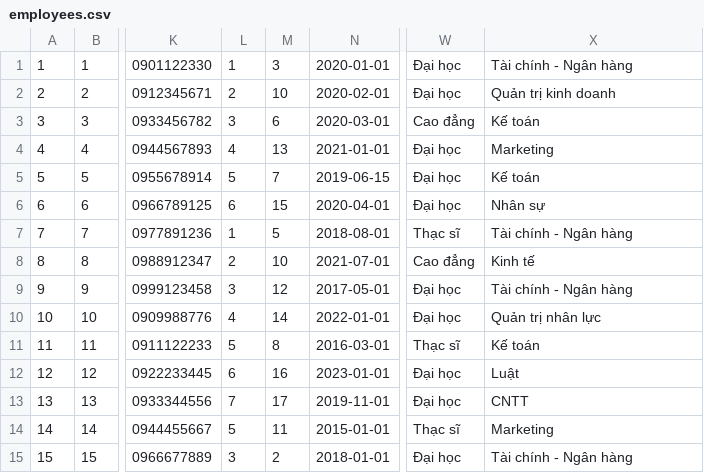
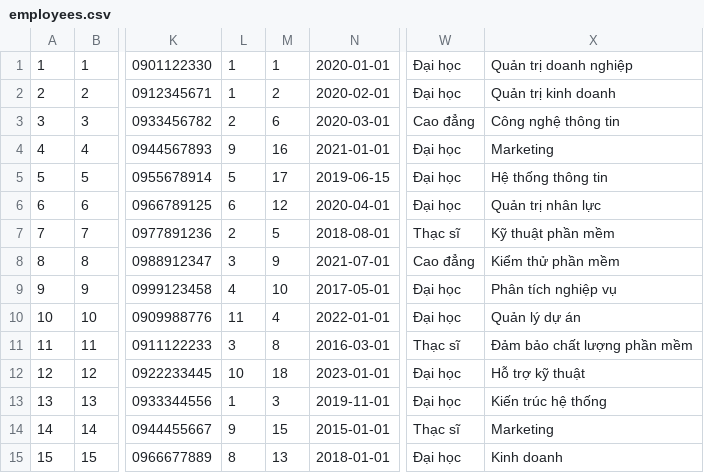
Before and after one commit to huyhenry02/smart-payroll, a CSV file: database/seeders/data/employees.csv, drawn as a sheet; only a part is shown, gaps mark what is left out; the diff names each change by its address in the sheet, - before the commit and + after, or states it on an @@ line.

```diff
--- a/database/seeders/data/employees.csv
+++ b/database/seeders/data/employees.csv
-M1: 3
+M1: 1
-X1: Tài chính - Ngân hàng
+X1: Quản trị doanh nghiệp
-L2: 2
+L2: 1
-M2: 10
+M2: 2
-L3: 3
+L3: 2
-X3: Kế toán
+X3: Công nghệ thông tin
-L4: 4
+L4: 9
-M4: 13
+M4: 16
-M5: 7
+M5: 17
-X5: Kế toán
+X5: Hệ thống thông tin
-M6: 15
+M6: 12
-X6: Nhân sự
+X6: Quản trị nhân lực
-L7: 1
+L7: 2
-X7: Tài chính - Ngân hàng
+X7: Kỹ thuật phần mềm
-L8: 2
+L8: 3
-M8: 10
+M8: 9
-X8: Kinh tế
+X8: Kiểm thử phần mềm
-L9: 3
+L9: 4
-M9: 12
+M9: 10
-X9: Tài chính - Ngân hàng
+X9: Phân tích nghiệp vụ
-L10: 4
+L10: 11
-M10: 14
+M10: 4
-X10: Quản trị nhân lực
+X10: Quản lý dự án
-L11: 5
+L11: 3
-X11: Kế toán
+X11: Đảm bảo chất lượng phần mềm
-L12: 6
+L12: 10
-M12: 16
+M12: 18
-X12: Luật
+X12: Hỗ trợ kỹ thuật
-L13: 7
+L13: 1
-M13: 17
+M13: 3
-X13: CNTT
+X13: Kiến trúc hệ thống
-L14: 5
+L14: 9
-M14: 11
+M14: 15
-L15: 3
+L15: 8
-M15: 2
+M15: 13
-X15: Tài chính - Ngân hàng
+X15: Kinh doanh
```
Also changed, not shown: database/seeders/data/attendance_details.csv, database/seeders/data/departments.csv, 1 other file.
